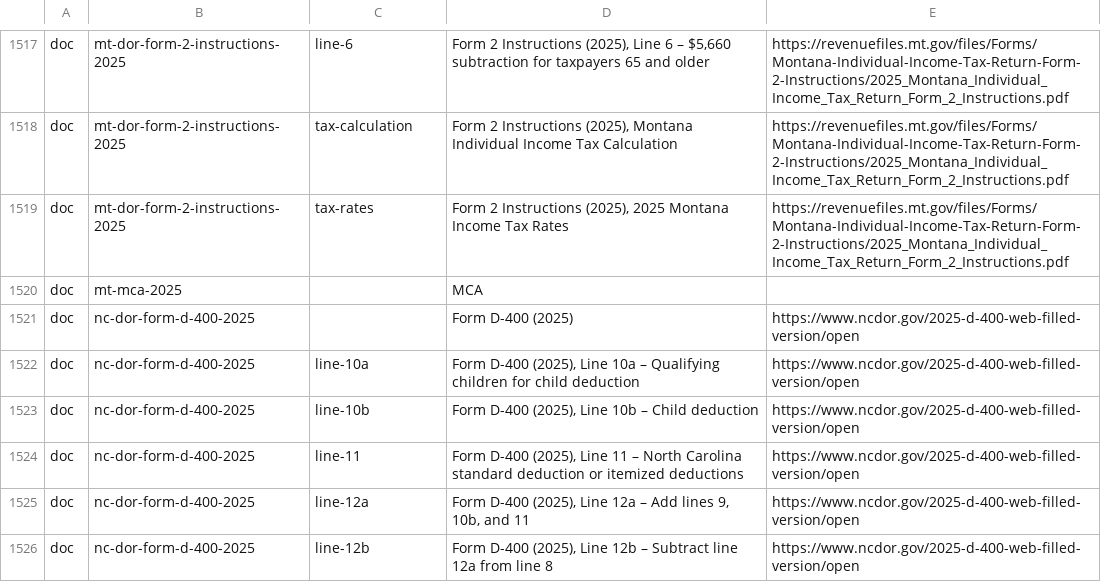
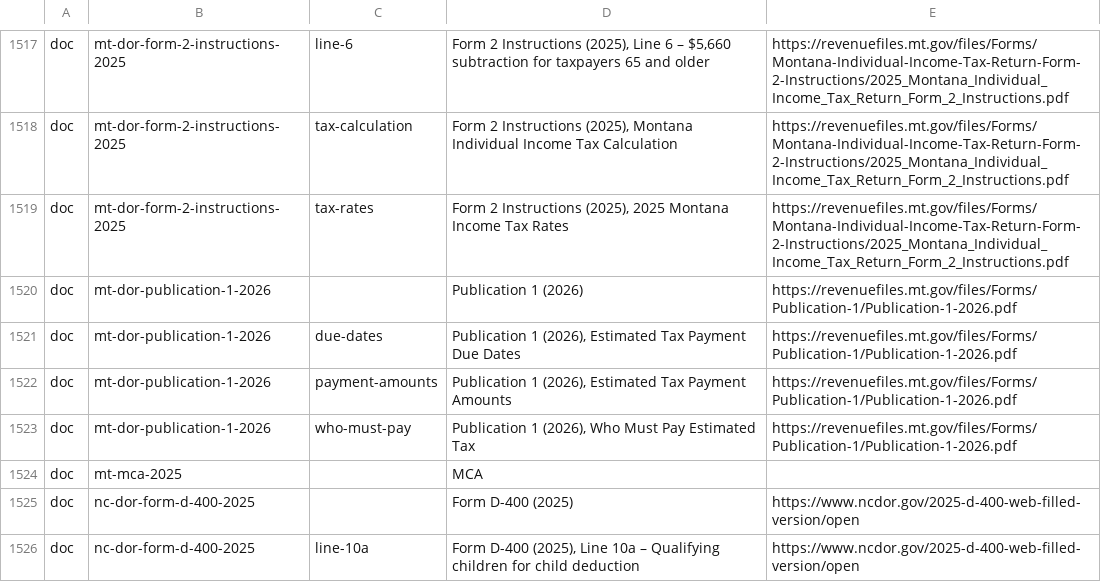
Before and after one commit to nexteggapp/taxcalcs, a TSV file: returns/rules/cites/labels.tsv, drawn as a sheet; only a part is shown, gaps mark what is left out; the shorter side is filled out with more unchanged rows; the diff names each change by its address in the sheet, - before the commit and + after, or states it on an @@ line.

```diff
--- a/returns/rules/cites/labels.tsv
+++ b/returns/rules/cites/labels.tsv
+row 1520: doc | mt-dor-publication-1-2026 |  | Publication 1 (2026) | https://revenuefiles.mt.gov/files/Forms/Publication-1/Publication-1-2026.pdf
+row 1521: doc | mt-dor-publication-1-2026 | due-dates | Publication 1 (2026), Estimated Tax Payment Due Dates | https://revenuefiles.mt.gov/files/Forms/Publication-1/Publication-1-2026.pdf
+row 1522: doc | mt-dor-publication-1-2026 | payment-amounts | Publication 1 (2026), Estimated Tax Payment Amounts | https://revenuefiles.mt.gov/files/Forms/Publication-1/Publication-1-2026.pdf
+row 1523: doc | mt-dor-publication-1-2026 | who-must-pay | Publication 1 (2026), Who Must Pay Estimated Tax | https://revenuefiles.mt.gov/files/Forms/Publication-1/Publication-1-2026.pdf
```
Also changed, not shown: 14 other files.
